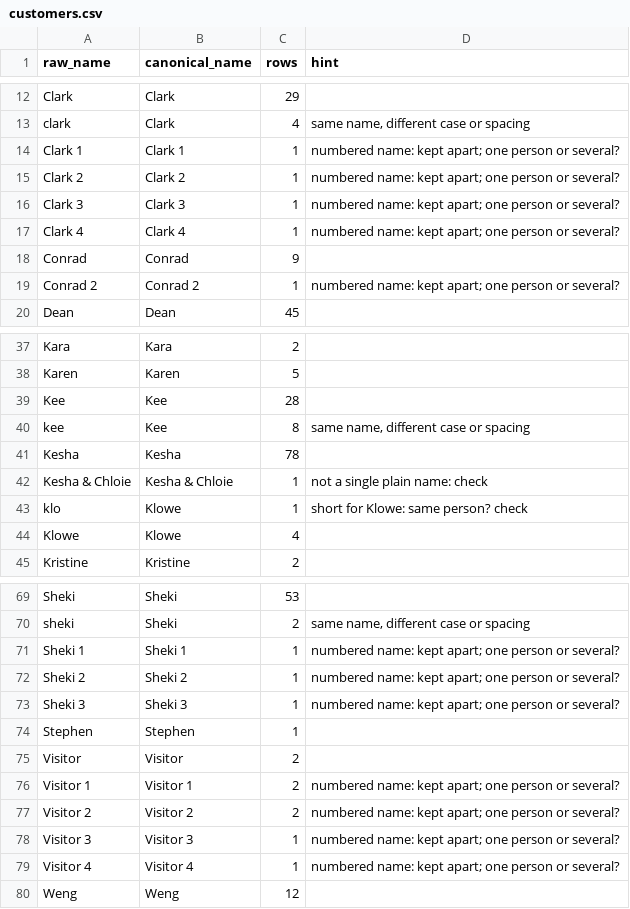
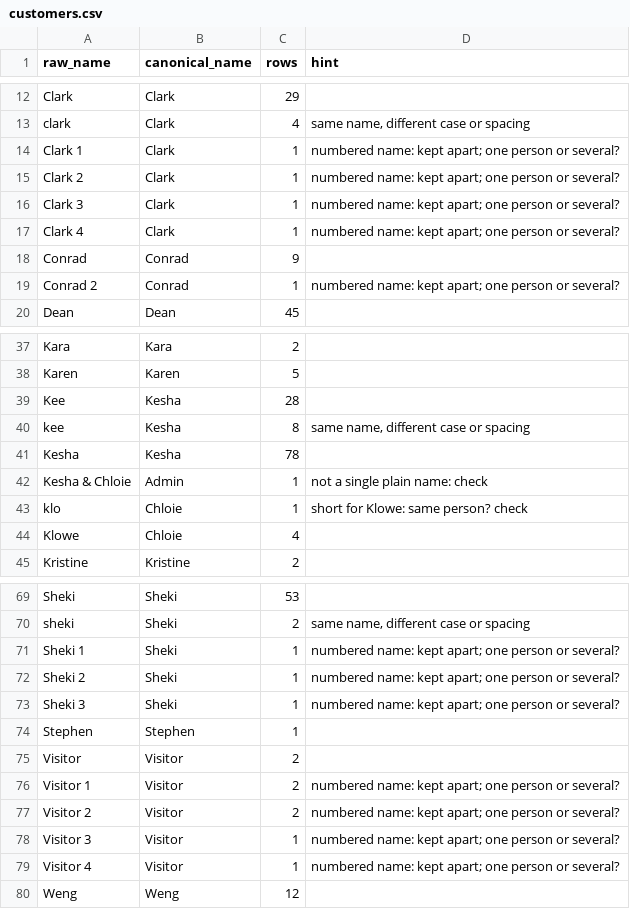
Before and after one commit to chloie-biscocho/klowee-cafe, a CSV file: docs/import/customers.csv, drawn as a sheet; only a part is shown, gaps mark what is left out; the diff covers the shown part only.

```diff
--- a/docs/import/customers.csv
+++ b/docs/import/customers.csv
@@ -13,8 +13,8 @@ Clark,Clark,29,
 clark,Clark,4,"same name, different case or spacing"
-Clark 1,Clark 1,1,numbered name: kept apart; one person or several?
-Clark 2,Clark 2,1,numbered name: kept apart; one person or several?
-Clark 3,Clark 3,1,numbered name: kept apart; one person or several?
-Clark 4,Clark 4,1,numbered name: kept apart; one person or several?
+Clark 1,Clark,1,numbered name: kept apart; one person or several?
+Clark 2,Clark,1,numbered name: kept apart; one person or several?
+Clark 3,Clark,1,numbered name: kept apart; one person or several?
+Clark 4,Clark,1,numbered name: kept apart; one person or several?
 Conrad,Conrad,9,
-Conrad 2,Conrad 2,1,numbered name: kept apart; one person or several?
+Conrad 2,Conrad,1,numbered name: kept apart; one person or several?
 Dean,Dean,45,
@@ -38,8 +38,8 @@ Kara,Kara,2,
 Karen,Karen,5,
-Kee,Kee,28,
-kee,Kee,8,"same name, different case or spacing"
+Kee,Kesha,28,
+kee,Kesha,8,"same name, different case or spacing"
 Kesha,Kesha,78,
-Kesha & Chloie,Kesha & Chloie,1,not a single plain name: check
-klo,Klowe,1,short for Klowe: same person? check
-Klowe,Klowe,4,
+Kesha & Chloie,Admin,1,not a single plain name: check
+klo,Chloie,1,short for Klowe: same person? check
+Klowe,Chloie,4,
 Kristine,Kristine,2,
@@ -70,11 +70,11 @@ Sheki,Sheki,53,
 sheki,Sheki,2,"same name, different case or spacing"
-Sheki 1,Sheki 1,1,numbered name: kept apart; one person or several?
-Sheki 2,Sheki 2,1,numbered name: kept apart; one person or several?
-Sheki 3,Sheki 3,1,numbered name: kept apart; one person or several?
+Sheki 1,Sheki,1,numbered name: kept apart; one person or several?
+Sheki 2,Sheki,1,numbered name: kept apart; one person or several?
+Sheki 3,Sheki,1,numbered name: kept apart; one person or several?
 Stephen,Stephen,1,
 Visitor,Visitor,2,
-Visitor 1,Visitor 1,2,numbered name: kept apart; one person or several?
-Visitor 2,Visitor 2,2,numbered name: kept apart; one person or several?
-Visitor 3,Visitor 3,1,numbered name: kept apart; one person or several?
-Visitor 4,Visitor 4,1,numbered name: kept apart; one person or several?
+Visitor 1,Visitor,2,numbered name: kept apart; one person or several?
+Visitor 2,Visitor,2,numbered name: kept apart; one person or several?
+Visitor 3,Visitor,1,numbered name: kept apart; one person or several?
+Visitor 4,Visitor,1,numbered name: kept apart; one person or several?
 Weng,Weng,12,
```
Also changed, not shown: 1 edited cell elsewhere in this file, docs/import/drinks.csv.
